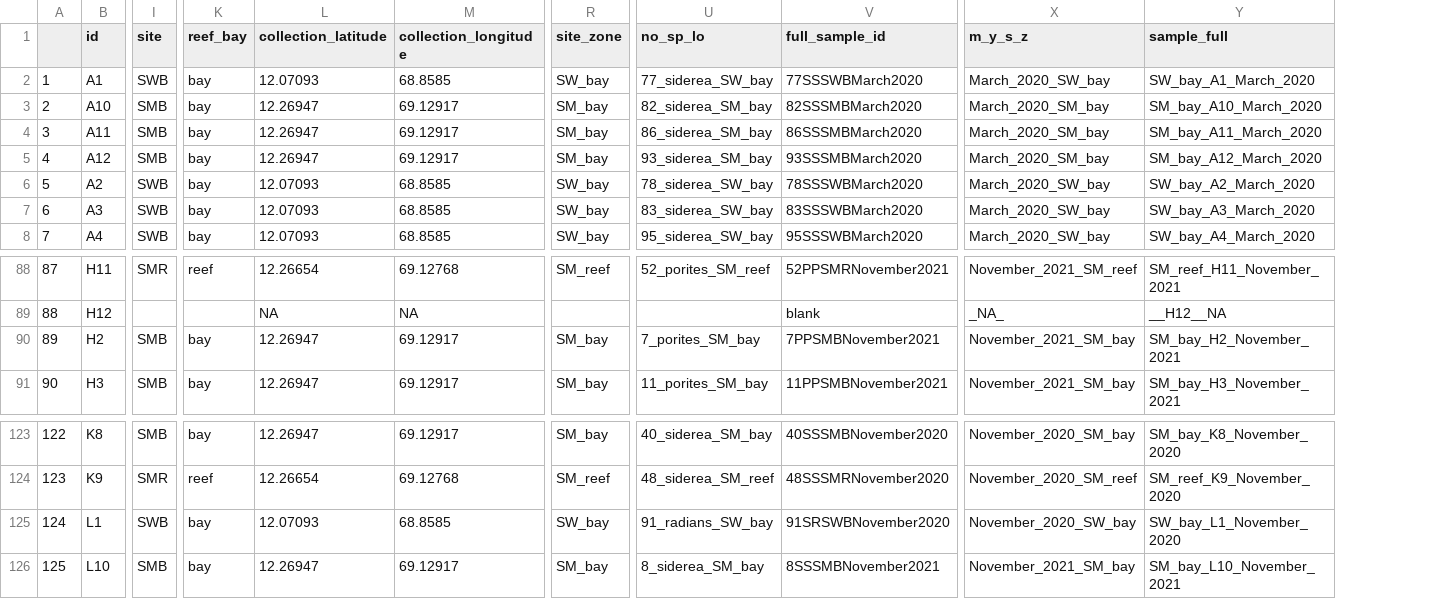
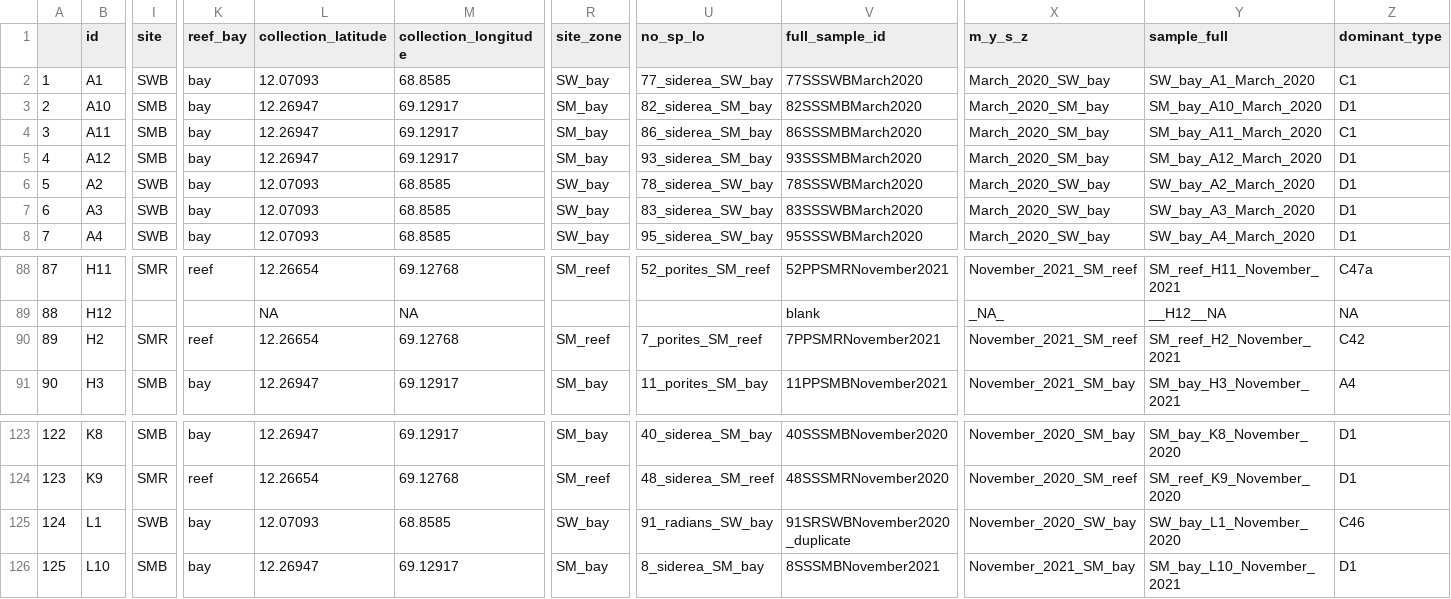
Before and after one commit to mayapow/CW_2020, a CSV file: 16S/sample_info_curacao_2020.csv, drawn as a sheet; only a part is shown, gaps mark what is left out; the diff names each change by its address in the sheet, - before the commit and + after, or states it on an @@ line.

```diff
--- a/16S/sample_info_curacao_2020.csv
+++ b/16S/sample_info_curacao_2020.csv
+column Z (dominant_type), rows 2-8: C1 | D1 | C1 | D1 | D1 | D1 | D1; rows 88-91: C47a | NA | C42 | A4; rows 123-126: D1 | D1 | C46 | D1
-I90 (site): SMB
+I90 (site): SMR
-K90 (reef_bay): bay
+K90 (reef_bay): reef
-L90 (collection_latitude): 12.26947
+L90 (collection_latitude): 12.26654
-M90 (collection_longitude): 69.12917
+M90 (collection_longitude): 69.12768
-R90 (site_zone): SM_bay
+R90 (site_zone): SM_reef
-U90 (no_sp_lo): 7_porites_SM_bay
+U90 (no_sp_lo): 7_porites_SM_reef
-V90 (full_sample_id): 7PPSMBNovember2021
+V90 (full_sample_id): 7PPSMRNovember2021
-X90 (m_y_s_z): November_2021_SM_bay
+X90 (m_y_s_z): November_2021_SM_reef
-Y90 (sample_full): SM_bay_H2_November_2021
+Y90 (sample_full): SM_reef_H2_November_2021
-V125 (full_sample_id): 91SRSWBNovember2020
+V125 (full_sample_id): 91SRSWBNovember2020_duplicate
```
Also changed, not shown: 30 other files.
